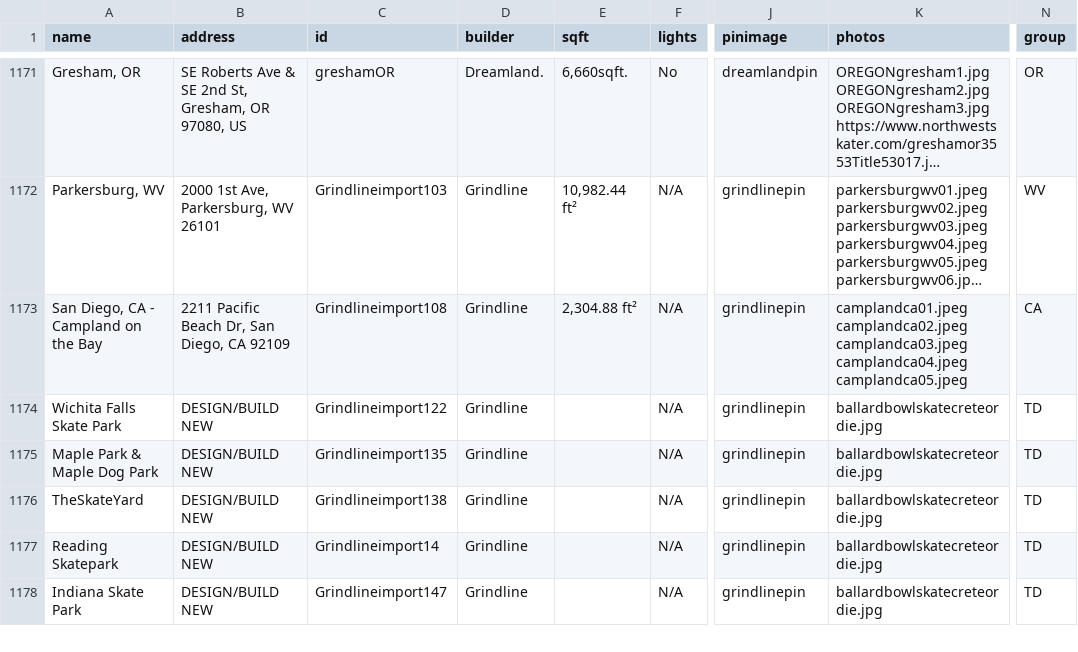
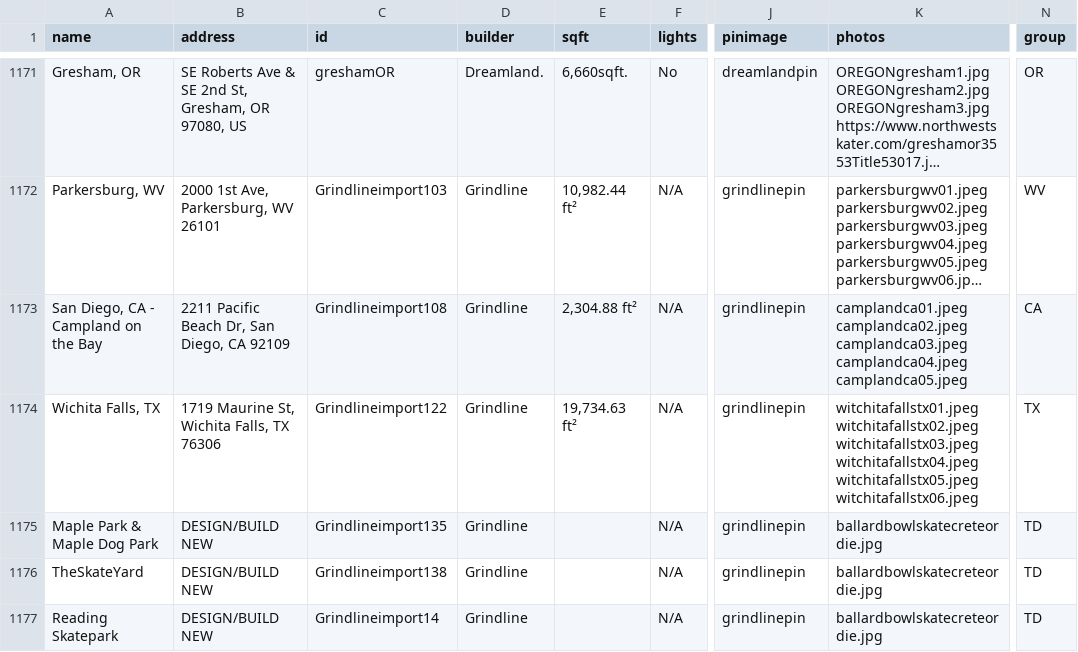
Before and after one commit to jaemzware/skatecreteordie, a CSV file: DATA/skateparkdata.csv, drawn as a sheet; only a part is shown, gaps mark what is left out; the shorter side is filled out with more unchanged rows; long unchanged cells end in …; the diff names each change by its address in the sheet, - before the commit and + after, or states it on an @@ line.

Commit message:
witchita

```diff
--- a/DATA/skateparkdata.csv
+++ b/DATA/skateparkdata.csv
-A1174 (name): Wichita Falls Skate Park
+A1174 (name): Wichita Falls, TX
-B1174 (address): DESIGN/BUILD NEW
+B1174 (address): 1719 Maurine St, Wichita Falls, TX 76306
-E1174 (sqft): (empty)
+E1174 (sqft): 19,734.63 ft²
-K1174 (photos): ballardbowlskatecreteordie.jpg
+K1174 (photos): witchitafallstx01.jpeg witchitafallstx02.jpeg witchitafallstx03.jpeg witchitafallstx04.jpeg witchitafallstx05.jpeg witchitafallstx06.jpeg
-N1174 (group): TD
+N1174 (group): TX
```
Also changed, not shown: 1 other file.
